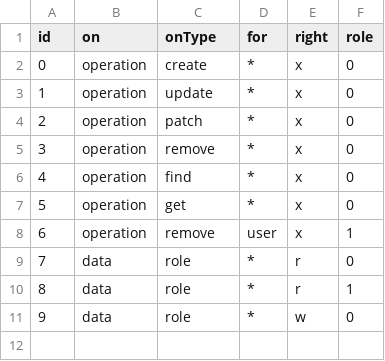
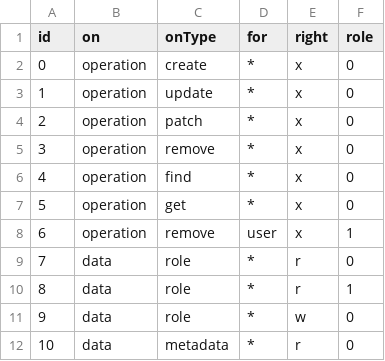
Before and after one commit to gabrieldausque/nodecms, a CSV file: packages/backend/data/authorizations.csv, drawn as a sheet.

Commit message:
Integrate execute and data authorization into all services, next round. NEXT : implements the isDataAuthorized standard for all useCases, using authorization use case from the globalFactory ...

```diff
--- a/packages/backend/data/authorizations.csv
+++ b/packages/backend/data/authorizations.csv
@@ -11 +11,2 @@
 9,"data","role",*,"w",0
+10,"data","metadata",*,"r",0
```
Also changed, not shown: 6 other files.
